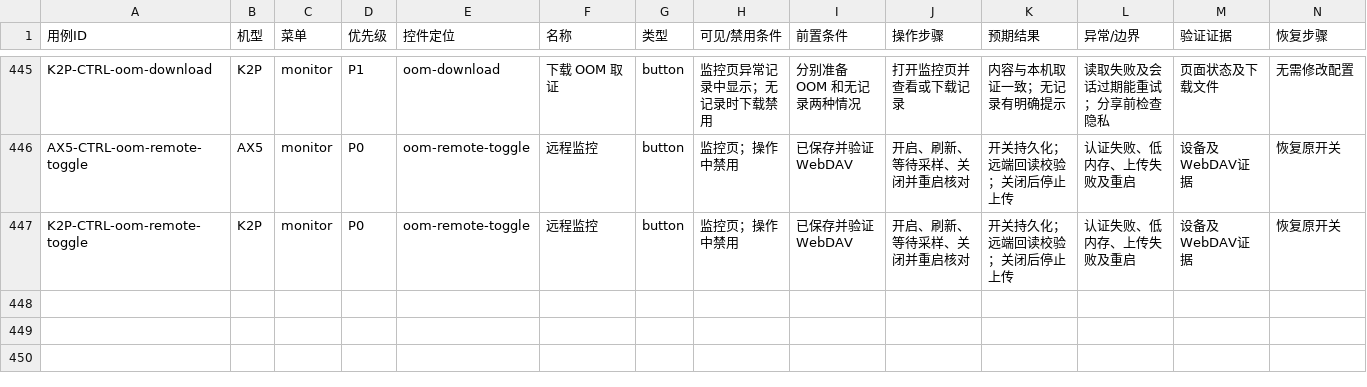
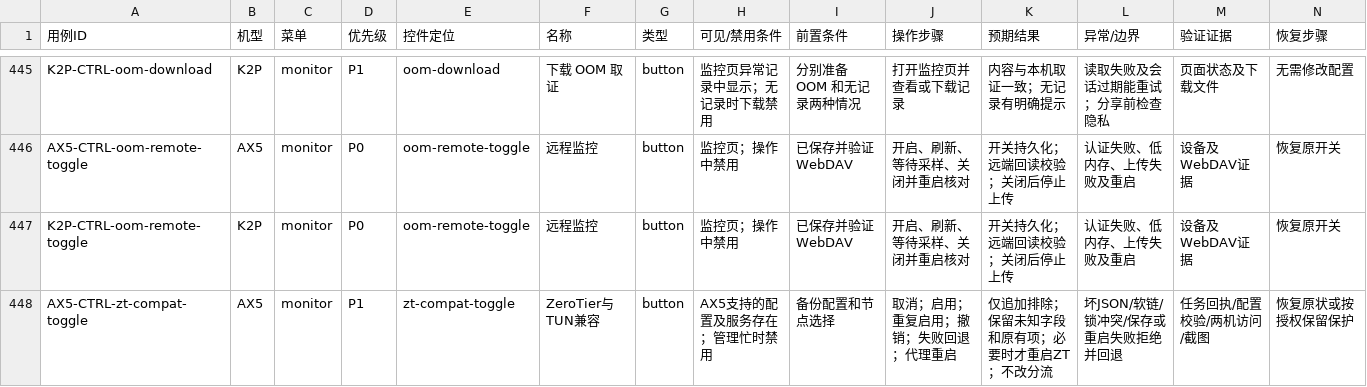
Before and after one commit to wcbspp/ShellCrash-Router-Panel, a CSV file: docs/CONTROL_TEST_CASES.csv, drawn as a sheet; only a part is shown, gaps mark what is left out.

Commit message:
Add reversible AX5 ZeroTier TUN compatibility control
Add an opt-in authenticated control that preserves existing ZeroTier settings and excludes utun interfaces. Keep LAN forwarding and proxy rules unchanged. Restore panel-owned changes on disable and avoid redundant ZeroTier restarts during proxy startup.

Verified native HTTP controls, exact configuration restoration, bidirectional AX5/K2P reachability, proxy restart readiness and selector preservation. Browser visual checks remain unexecuted because this session has no browser access.

```diff
--- a/docs/CONTROL_TEST_CASES.csv
+++ b/docs/CONTROL_TEST_CASES.csv
@@ -447 +447,2 @@ AX5-CTRL-oom-remote-toggle,AX5,monitor,P0,oom-remote-toggle,远程监控,button,
 K2P-CTRL-oom-remote-toggle,K2P,monitor,P0,oom-remote-toggle,远程监控,button,监控页；操作中禁用,已保存并验证WebDAV,开启、刷新、等待采样、关闭并重启核对,开关持久化；远端回读校验；关闭后停止上传,认证失败、低内存、上传失败及重启,设备及WebDAV证据,恢复原开关
+AX5-CTRL-zt-compat-toggle,AX5,monitor,P1,zt-compat-toggle,ZeroTier与TUN兼容,button,AX5支持的配置及服务存在；管理忙时禁用,备份配置和节点选择,取消；启用；重复启用；撤销；失败回退；代理重启,仅追加排除；保留未知字段和原有项；必要时才重启ZT；不改分流,坏JSON/软链/锁冲突/保存或重启失败拒绝并回退,任务回执/配置校验/两机访问/截图,恢复原状或按授权保留保护
```
Also changed, not shown: docs/CONTROL_TEST_RESULTS.csv, 13 other files.
